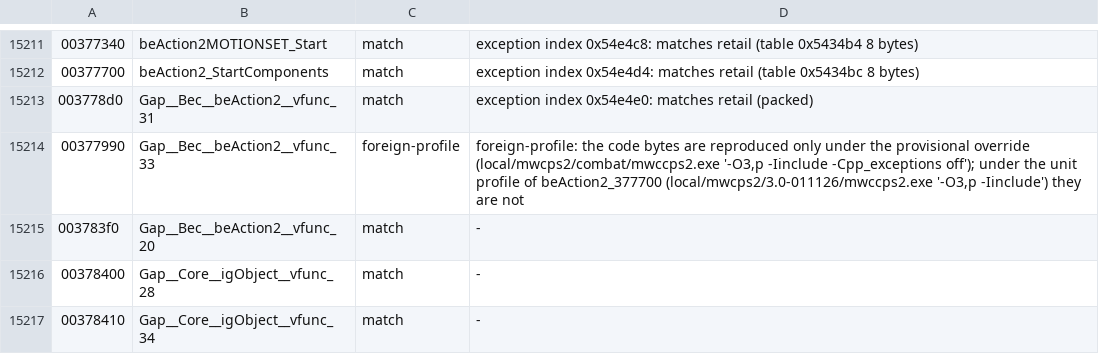
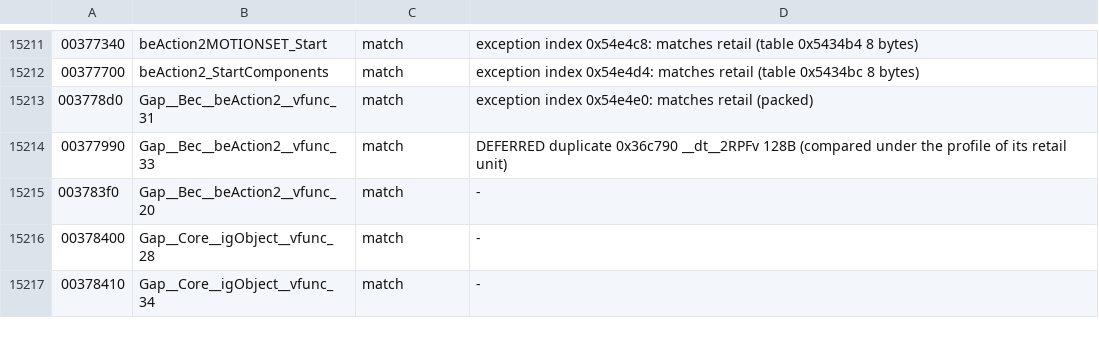
Before and after one commit to crashbashash/DW4_Decomp, a TSV file: data/check-categories.tsv, drawn as a sheet; only a part is shown, gaps mark what is left out.

```diff
--- a/data/check-categories.tsv
+++ b/data/check-categories.tsv
@@ -15213,3 +15213,3 @@
 003778d0	Gap__Bec__beAction2__vfunc_31	match	exception index 0x54e4e0: matches retail (packed)
-00377990	Gap__Bec__beAction2__vfunc_33	foreign-profile	foreign-profile: the code bytes are reproduced only under the provisional override (local/mwcps2/combat/mwccps2.exe '-O3,p -Iinclude -Cpp_exceptions off'); under the unit profile of beAction2_377700 (local/mwcps2/3.0-011126/mwccps2.exe '-O3,p -Iinclude') they are not
+00377990	Gap__Bec__beAction2__vfunc_33	match	DEFERRED duplicate 0x36c790 __dt__2RPFv 128B (compared under the profile of its retail unit)
 003783f0	Gap__Bec__beAction2__vfunc_20	match	-
```
Also changed, not shown: config/SLUS-20836/unit-compilers.tsv, config/SLUS-20836/unit-flags.tsv, 11 other files.
